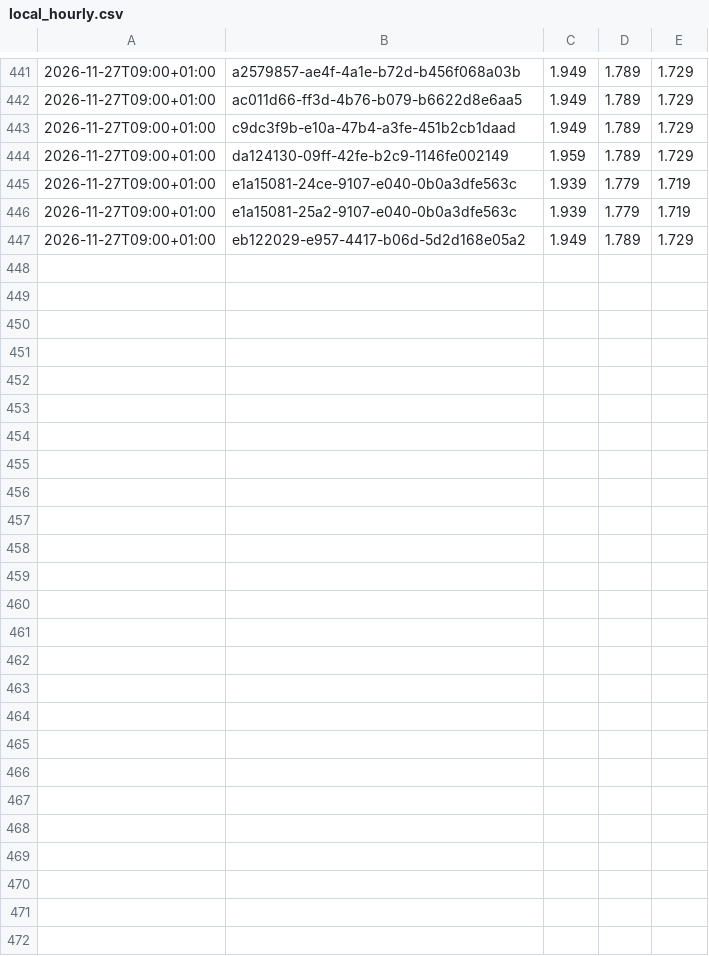
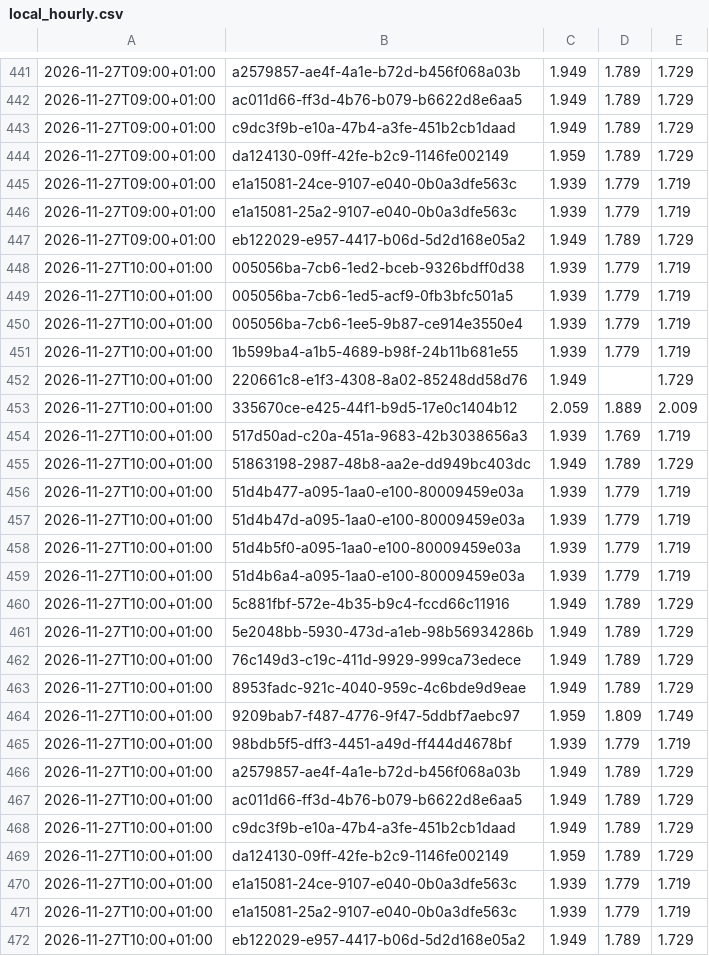
Before and after one commit to mwiemi-dotcom/diesel-tracker-berlin, a CSV file: data/local_hourly.csv, drawn as a sheet; only a part is shown, gaps mark what is left out; the diff names each change by its address in the sheet, - before the commit and + after, or states it on an @@ line.

```diff
--- a/data/local_hourly.csv
+++ b/data/local_hourly.csv
+row 448: 2026-11-27T10:00+01:00 | 005056ba-7cb6-1ed2-bceb-9326bdff0d38 | 1.939 | 1.779 | 1.719
+row 449: 2026-11-27T10:00+01:00 | 005056ba-7cb6-1ed5-acf9-0fb3bfc501a5 | 1.939 | 1.779 | 1.719
+row 450: 2026-11-27T10:00+01:00 | 005056ba-7cb6-1ee5-9b87-ce914e3550e4 | 1.939 | 1.779 | 1.719
+row 451: 2026-11-27T10:00+01:00 | 1b599ba4-a1b5-4689-b98f-24b11b681e55 | 1.939 | 1.779 | 1.719
+row 452: 2026-11-27T10:00+01:00 | 220661c8-e1f3-4308-8a02-85248dd58d76 | 1.949 |  | 1.729
+row 453: 2026-11-27T10:00+01:00 | 335670ce-e425-44f1-b9d5-17e0c1404b12 | 2.059 | 1.889 | 2.009
+row 454: 2026-11-27T10:00+01:00 | 517d50ad-c20a-451a-9683-42b3038656a3 | 1.939 | 1.769 | 1.719
+row 455: 2026-11-27T10:00+01:00 | 51863198-2987-48b8-aa2e-dd949bc403dc | 1.949 | 1.789 | 1.729
+row 456: 2026-11-27T10:00+01:00 | 51d4b477-a095-1aa0-e100-80009459e03a | 1.939 | 1.779 | 1.719
+row 457: 2026-11-27T10:00+01:00 | 51d4b47d-a095-1aa0-e100-80009459e03a | 1.939 | 1.779 | 1.719
+row 458: 2026-11-27T10:00+01:00 | 51d4b5f0-a095-1aa0-e100-80009459e03a | 1.939 | 1.779 | 1.719
+row 459: 2026-11-27T10:00+01:00 | 51d4b6a4-a095-1aa0-e100-80009459e03a | 1.939 | 1.779 | 1.719
+row 460: 2026-11-27T10:00+01:00 | 5c881fbf-572e-4b35-b9c4-fccd66c11916 | 1.949 | 1.789 | 1.729
+row 461: 2026-11-27T10:00+01:00 | 5e2048bb-5930-473d-a1eb-98b56934286b | 1.949 | 1.789 | 1.729
+row 462: 2026-11-27T10:00+01:00 | 76c149d3-c19c-411d-9929-999ca73edece | 1.949 | 1.789 | 1.729
+row 463: 2026-11-27T10:00+01:00 | 8953fadc-921c-4040-959c-4c6bde9d9eae | 1.949 | 1.789 | 1.729
+row 464: 2026-11-27T10:00+01:00 | 9209bab7-f487-4776-9f47-5ddbf7aebc97 | 1.959 | 1.809 | 1.749
+row 465: 2026-11-27T10:00+01:00 | 98bdb5f5-dff3-4451-a49d-ff444d4678bf | 1.939 | 1.779 | 1.719
+row 466: 2026-11-27T10:00+01:00 | a2579857-ae4f-4a1e-b72d-b456f068a03b | 1.949 | 1.789 | 1.729
+row 467: 2026-11-27T10:00+01:00 | ac011d66-ff3d-4b76-b079-b6622d8e6aa5 | 1.949 | 1.789 | 1.729
+row 468: 2026-11-27T10:00+01:00 | c9dc3f9b-e10a-47b4-a3fe-451b2cb1daad | 1.949 | 1.789 | 1.729
+row 469: 2026-11-27T10:00+01:00 | da124130-09ff-42fe-b2c9-1146fe002149 | 1.959 | 1.789 | 1.729
+row 470: 2026-11-27T10:00+01:00 | e1a15081-24ce-9107-e040-0b0a3dfe563c | 1.939 | 1.779 | 1.719
+row 471: 2026-11-27T10:00+01:00 | e1a15081-25a2-9107-e040-0b0a3dfe563c | 1.939 | 1.779 | 1.719
+row 472: 2026-11-27T10:00+01:00 | eb122029-e957-4417-b06d-5d2d168e05a2 | 1.949 | 1.789 | 1.729
```
Also changed, not shown: data/berlin_hourly.csv, 2 other files.
